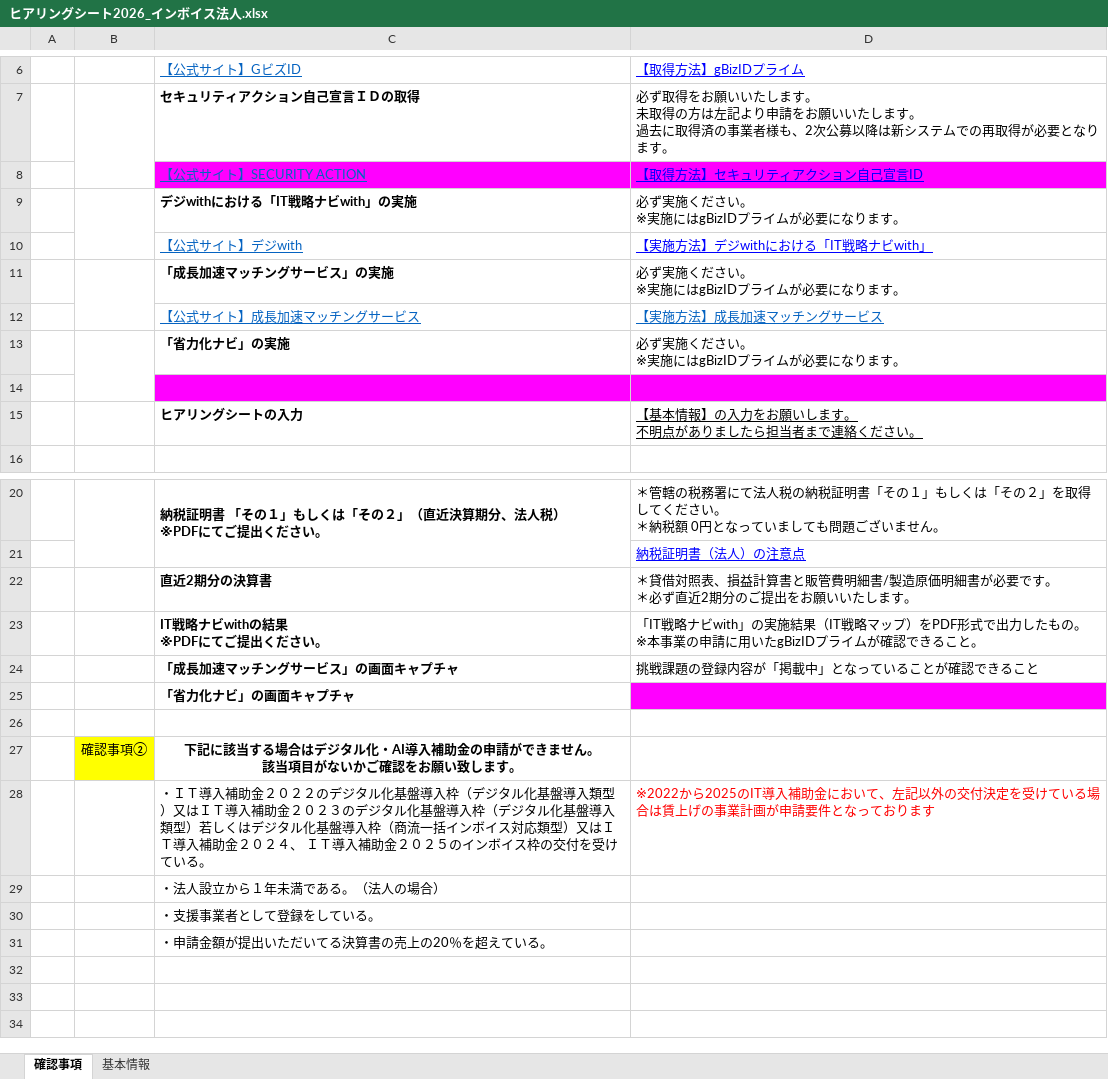
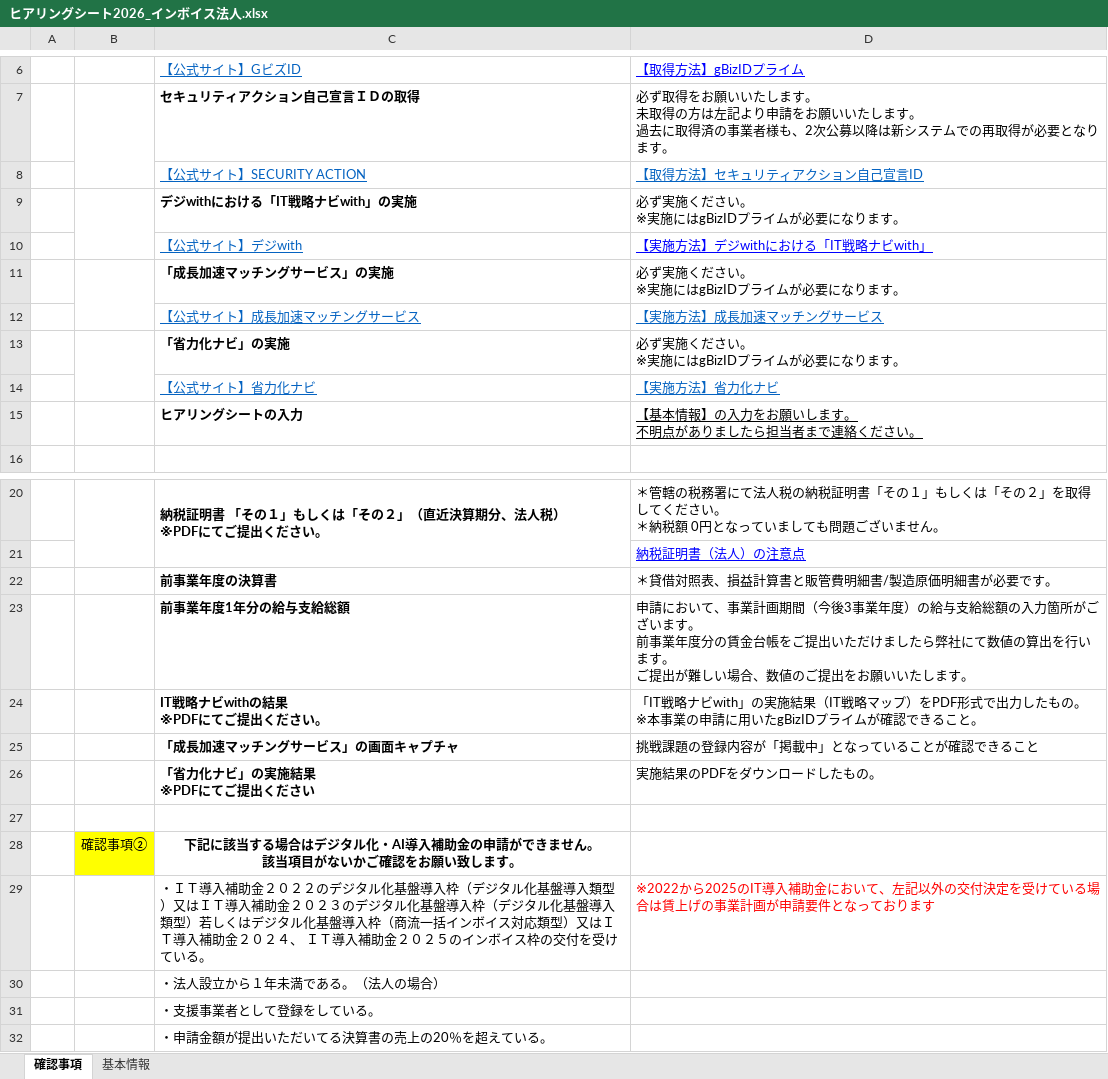
Before and after one commit to hane-colorfulbox/hojokin, an Excel workbook: ツール/ヒアリングシート2026_インボイス法人.xlsx, sheet 確認事項, drawn as a sheet; only a part is shown, gaps mark what is left out; values as stored, in another font and other column widths than the file's, no borders; charts and pictures not drawn; removed rows and columns are numbered as before the commit, all else as after; ↵ is a line break in a cell; the diff names each change by its address in the sheet, - before the commit and + after, or states it on an @@ line.

```diff
--- a/ツール/ヒアリングシート2026_インボイス法人.xlsx (sheet 確認事項)
+++ b/ツール/ヒアリングシート2026_インボイス法人.xlsx (sheet 確認事項)
-C8:D8 fill: #FF00FF
+C8:D8 fill: none
-D8 text colour: #0000FF
+D8 text colour: #0563C1
-row 14: (empty)
+row 14:  |  | 【公式サイト】省力化ナビ | 【実施方法】省力化ナビ
-C14:D14 fill: #FF00FF
+C14:D14 fill: none
-row 22:  |  | 直近2期分の決算書 | ＊貸借対照表、損益計算書と販管費明細書/製造原価明細書が必要です。 ↵ ＊必ず直近2期分のご提出をお願いいたします。
+row 22:  |  | 前事業年度の決算書 | ＊貸借対照表、損益計算書と販管費明細書/製造原価明細書が必要です。
+row 23:  |  | 前事業年度1年分の給与支給総額 | 申請において、事業計画期間（今後3事業年度）の給与支給総額の入力箇所がございます。 ↵ 前事業年度分の賃金台帳をご提出いただけましたら弊社にて数値の算出を行います。 ↵ ご提出が難しい場合、数値のご提出をお願いいたします。
-row 25:  |  | 「省力化ナビ」の画面キャプチャ
+row 26:  |  | 「省力化ナビ」の実施結果 ↵ ※PDFにてご提出ください | 実施結果のPDFをダウンロードしたもの。
```
Also changed, not shown: sheet 基本情報, ツール/ヒアリングシート2026_インボイス個人.xlsx, ツール/ヒアリングシート2026_通常枠法人.xlsx, 1 other file.
